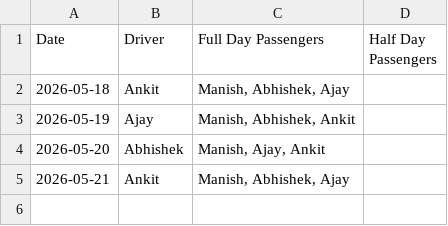
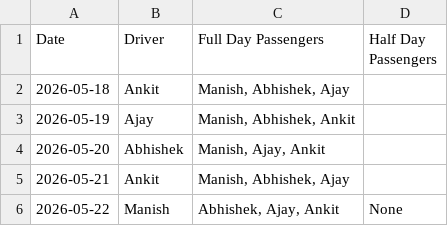
Before and after one commit to manishtripathiirman-collab/carpool-app, a CSV file: carpool_logs.csv, drawn as a sheet; the diff names each change by its address in the sheet, - before the commit and + after, or states it on an @@ line.

Commit message:
Update carpool records for 2026-05-22

```diff
--- a/carpool_logs.csv
+++ b/carpool_logs.csv
+row 6: 2026-05-22 | Manish | Abhishek, Ajay, Ankit | None
```
